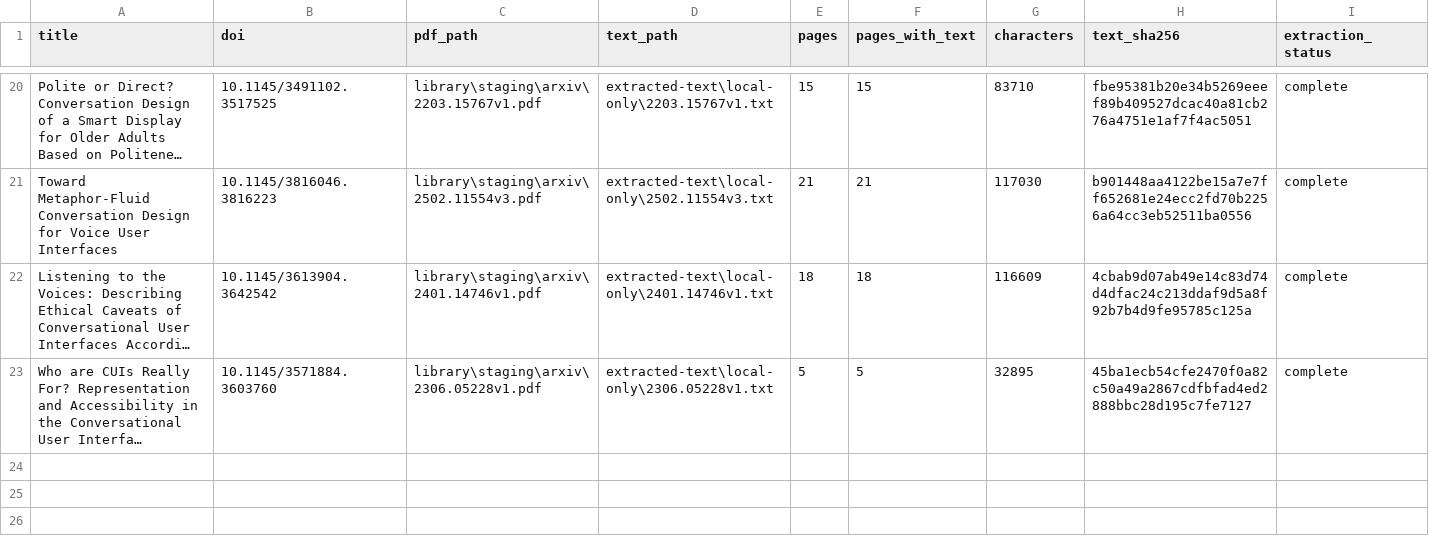
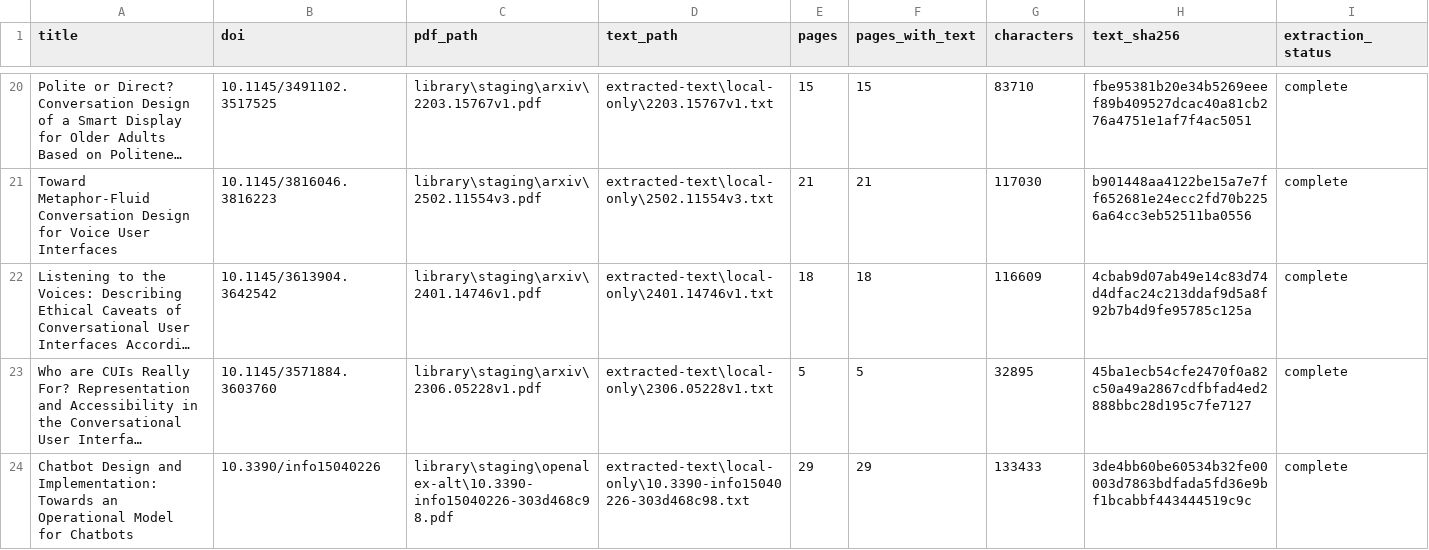
Before and after one commit to yhenriux/design-conversacional-mundaneum, a CSV file: data/document-resolution/extraction-manifest.csv, drawn as a sheet; only a part is shown, gaps mark what is left out; long unchanged cells end in …; the diff names each change by its address in the sheet, - before the commit and + after, or states it on an @@ line.

Commit message:
Valida localizações alternativas do OpenAlex

```diff
--- a/data/document-resolution/extraction-manifest.csv
+++ b/data/document-resolution/extraction-manifest.csv
+row 24: Chatbot Design and Implementation: Towards an Operational Model for Chatbots | 10.3390/info15040226 | library\staging\openalex-alt\10.3390-info15040226-303d468c98.pdf | extracted-text\local-only\10.3390-info15040226-303d468c98.txt | 29 | 29 | 133433 | 3de4bb60be60534b32fe00003d7863bdfada5fd36e9bf1bcabbf443444519c9c | complete
```
Also changed, not shown: data/document-resolution/document-status.csv, data/document-resolution/validated-documents.csv, 11 other files.
